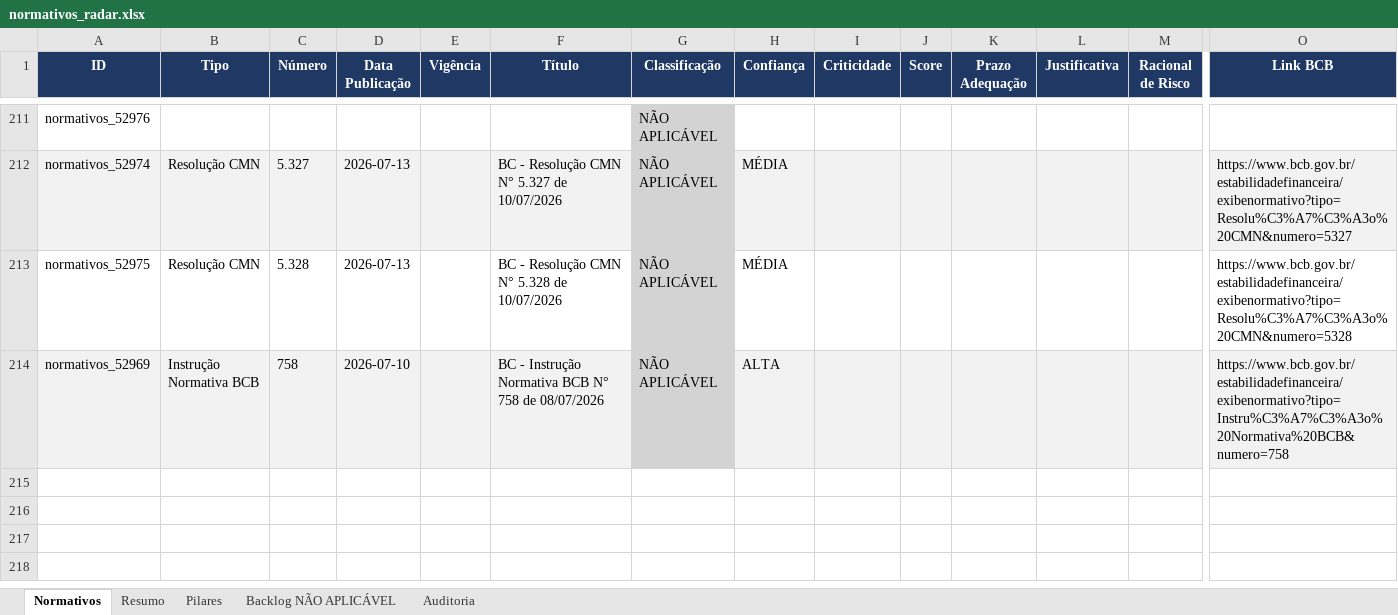
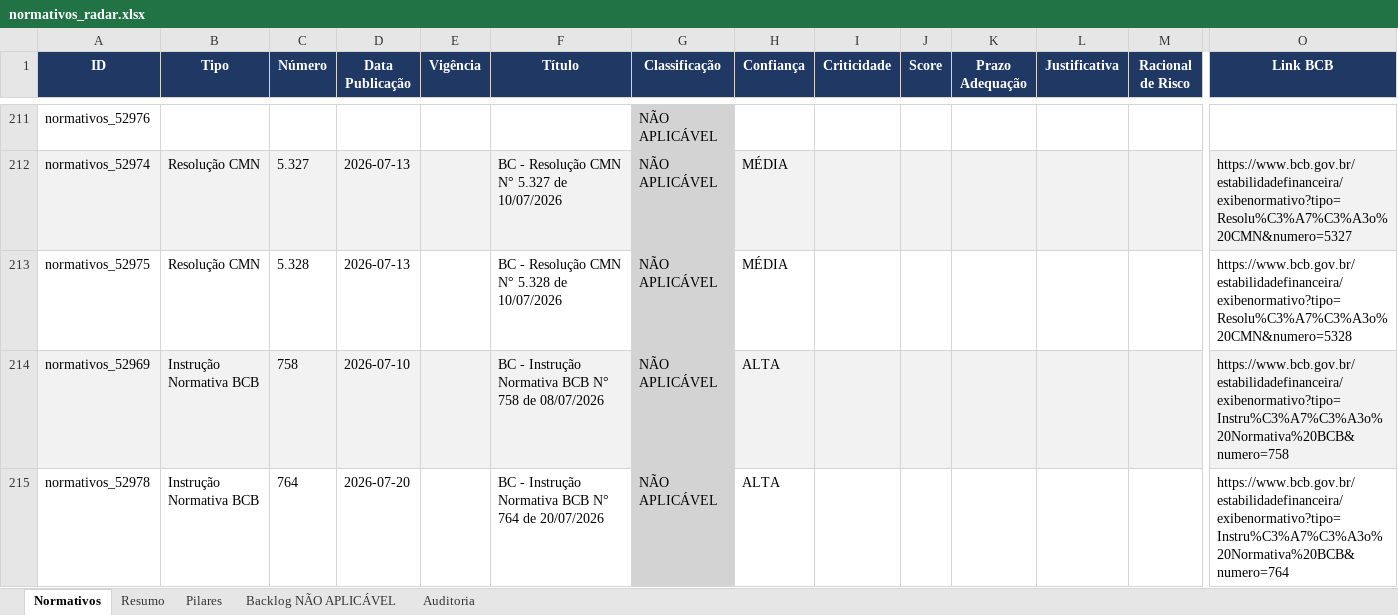
Before and after one commit to giovannabatistutti-ctrl/normativos_md, an Excel workbook: planilha/normativos_radar.xlsx, sheet Normativos, drawn as a sheet; only a part is shown, gaps mark what is left out; values as stored, in another font and other column widths than the file's, no borders; rows hold the shown columns only; the diff names each change by its address in the sheet, - before the commit and + after, or states it on an @@ line.

Commit message:
chore: atualiza planilha normativos_radar.xlsx

```diff
--- a/planilha/normativos_radar.xlsx (sheet Normativos)
+++ b/planilha/normativos_radar.xlsx (sheet Normativos)
+row 215: normativos_52978 | Instrução Normativa BCB | 764 | 2026-07-20 |  | BC - Instrução Normativa BCB N° 764 de 20/07/2026 | NÃO APLICÁVEL | ALTA |  |  |  |  |  | https://www.bcb.gov.br/estabilidadefinanceira/exibenormativo?tipo=Instru%C3%A7%C3%A3o%20Normativa%20BCB&numero=764
```
Also changed, not shown: sheet Backlog NÃO APLICÁVEL, sheet Resumo.
